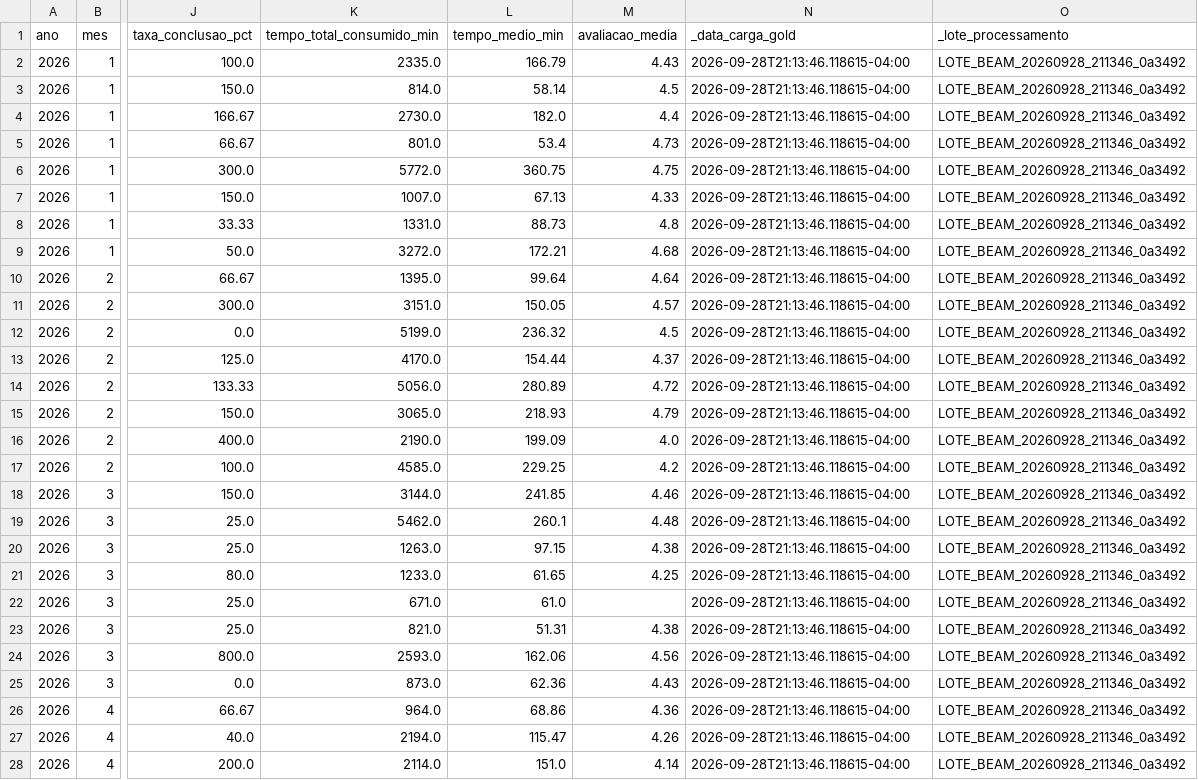
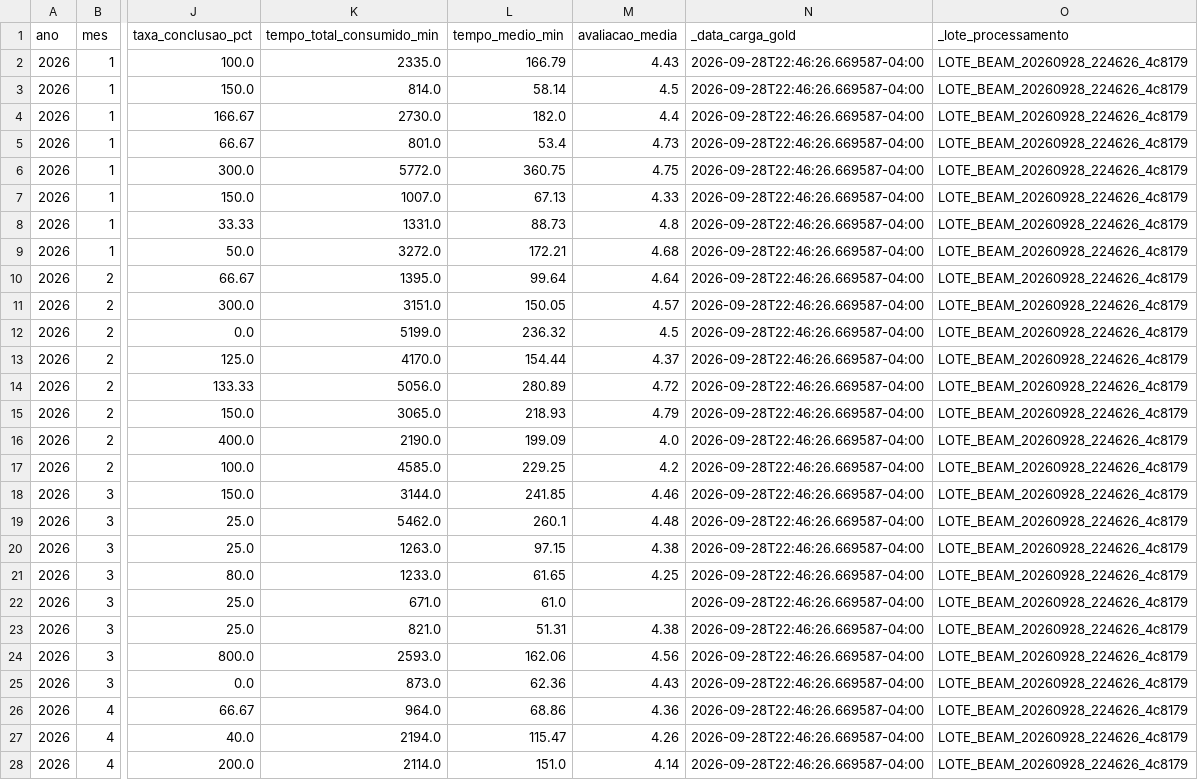
Before and after one commit to Gabriel-M-Branco/desafio-04-Fundamentos-de-Dados-para-IA, a CSV file: dados/gold/kpis_mensais_categoria.csv, drawn as a sheet; only a part is shown, gaps mark what is left out; the diff covers the shown part only; the diff names each change by its address in the sheet, - before the commit and + after, or states it on an @@ line.

```diff
--- a/dados/gold/kpis_mensais_categoria.csv
+++ b/dados/gold/kpis_mensais_categoria.csv
-N2:N28 (_data_carga_gold): 2026-09-28T21:13:46.118615-04:00
+N2:N28 (_data_carga_gold): 2026-09-28T22:46:26.669587-04:00
-O2:O28 (_lote_processamento): LOTE_BEAM_20260928_211346_0a3492
+O2:O28 (_lote_processamento): LOTE_BEAM_20260928_224626_4c8179
```
Also changed, not shown: 74 edited cells elsewhere in this file, dados/gold/desempenho_conteudos.csv, 20 other files.
